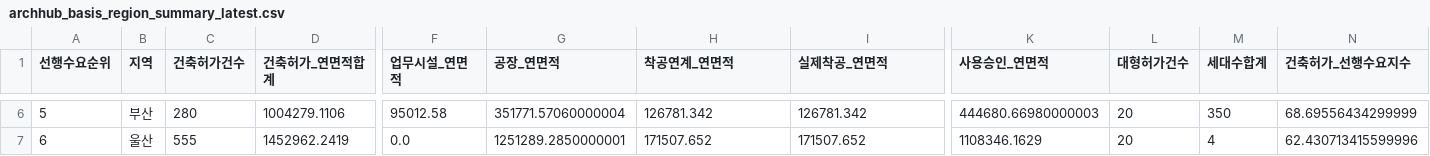
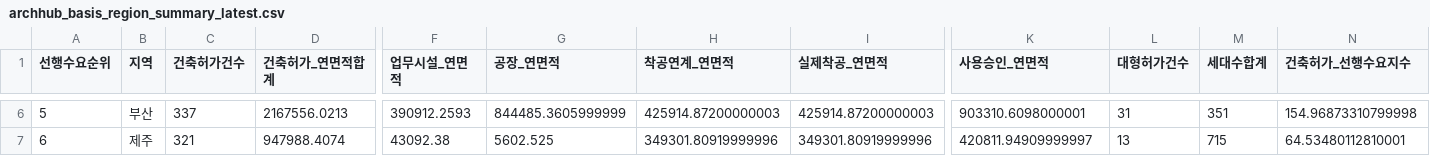
Before and after one commit to Ronaldooh123/steel-demand-report, a CSV file: data/cache/archhub_basis_region_summary_latest.csv, drawn as a sheet; only a part is shown, gaps mark what is left out; the diff covers the shown part only; the diff names each change by its address in the sheet, - before the commit and + after, or states it on an @@ line.

```diff
--- a/data/cache/archhub_basis_region_summary_latest.csv
+++ b/data/cache/archhub_basis_region_summary_latest.csv
-C6 (건축허가건수): 280
+C6 (건축허가건수): 337
-D6 (건축허가_연면적합계): 1004279.1106
+D6 (건축허가_연면적합계): 2167556.0213
-F6 (업무시설_연면적): 95012.58
+F6 (업무시설_연면적): 390912.2593
-G6 (공장_연면적): 351771.57060000004
+G6 (공장_연면적): 844485.3605999999
-H6 (착공연계_연면적): 126781.342
+H6 (착공연계_연면적): 425914.87200000003
-I6 (실제착공_연면적): 126781.342
+I6 (실제착공_연면적): 425914.87200000003
-K6 (사용승인_연면적): 444680.66980000003
+K6 (사용승인_연면적): 903310.6098000001
-L6 (대형허가건수): 20
+L6 (대형허가건수): 31
-M6 (세대수합계): 350
+M6 (세대수합계): 351
-N6 (건축허가_선행수요지수): 68.69556434299999
+N6 (건축허가_선행수요지수): 154.96873310799998
-B7 (지역): 울산
+B7 (지역): 제주
-C7 (건축허가건수): 555
+C7 (건축허가건수): 321
-D7 (건축허가_연면적합계): 1452962.2419
+D7 (건축허가_연면적합계): 947988.4074
-F7 (업무시설_연면적): 0.0
+F7 (업무시설_연면적): 43092.38
-G7 (공장_연면적): 1251289.2850000001
+G7 (공장_연면적): 5602.525
-H7 (착공연계_연면적): 171507.652
+H7 (착공연계_연면적): 349301.80919999996
-I7 (실제착공_연면적): 171507.652
+I7 (실제착공_연면적): 349301.80919999996
-K7 (사용승인_연면적): 1108346.1629
+K7 (사용승인_연면적): 420811.94909999997
-L7 (대형허가건수): 20
+L7 (대형허가건수): 13
-M7 (세대수합계): 4
+M7 (세대수합계): 715
-N7 (건축허가_선행수요지수): 62.430713415599996
+N7 (건축허가_선행수요지수): 64.53480112810001
```
Also changed, not shown: 1 added row, 1 removed row and 81 edited cells elsewhere in this file, 2 other files.
